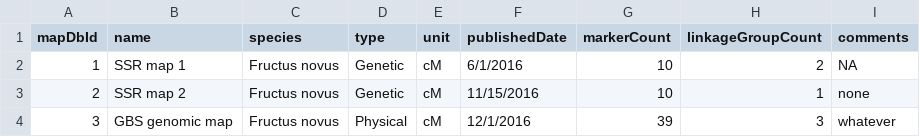
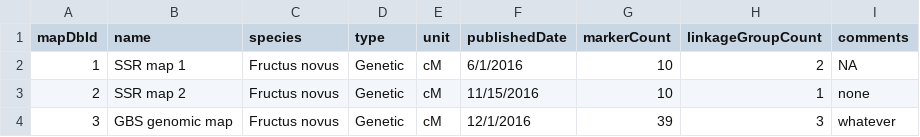
Before and after one commit to CIP-RIU/brapiTS, a CSV file: inst/apps/brapi/data/maps.csv, drawn as a sheet.

```diff
--- a/inst/apps/brapi/data/maps.csv
+++ b/inst/apps/brapi/data/maps.csv
@@ -3,2 +3,2 @@ mapDbId,name,species,type,unit,publishedDate,markerCount,linkageGroupCount,comme
 2,SSR map 2,Fructus novus,Genetic,cM,11/15/2016,10,1,none
-3,GBS genomic map,Fructus novus,Physical,cM,12/1/2016,39,3,whatever
+3,GBS genomic map,Fructus novus,Genetic,cM,12/1/2016,39,3,whatever
```
Also changed, not shown: inst/apps/brapi/model/maps.csv, 8 other files.
